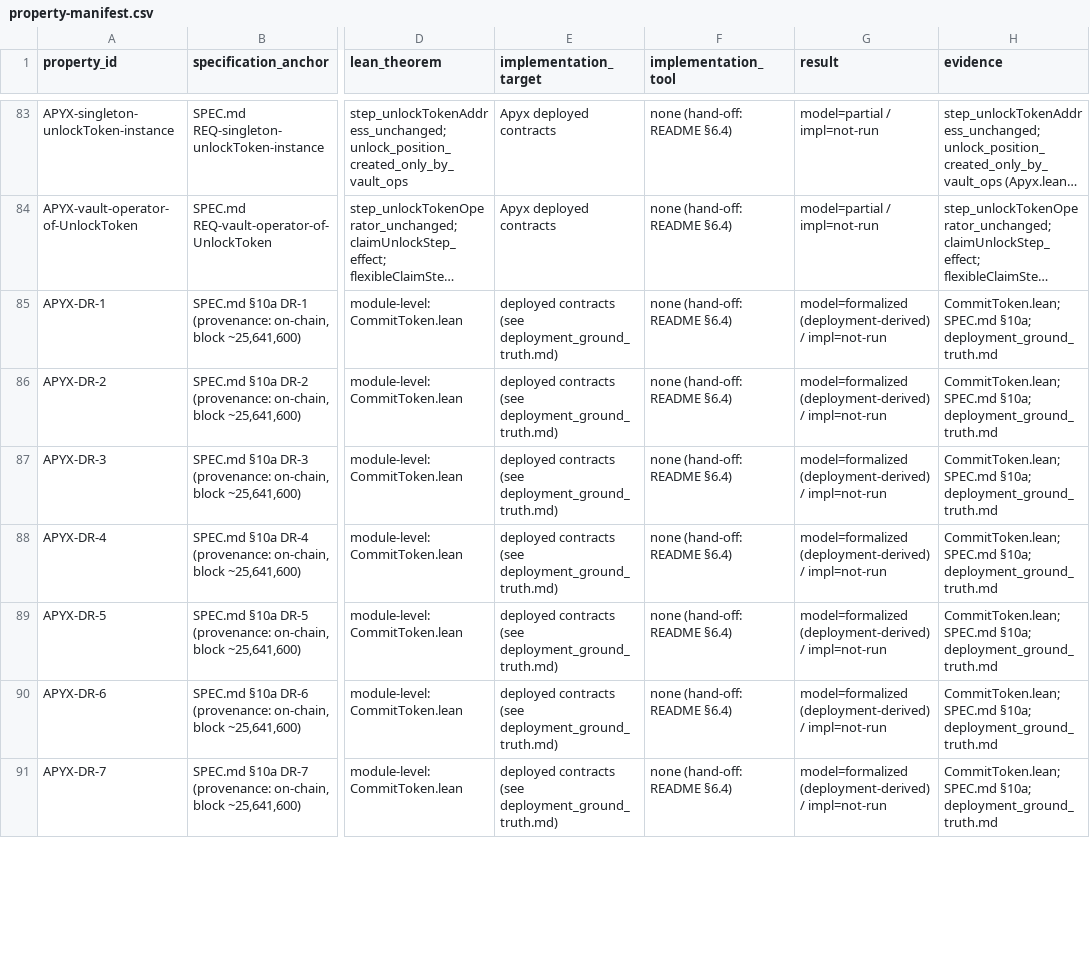
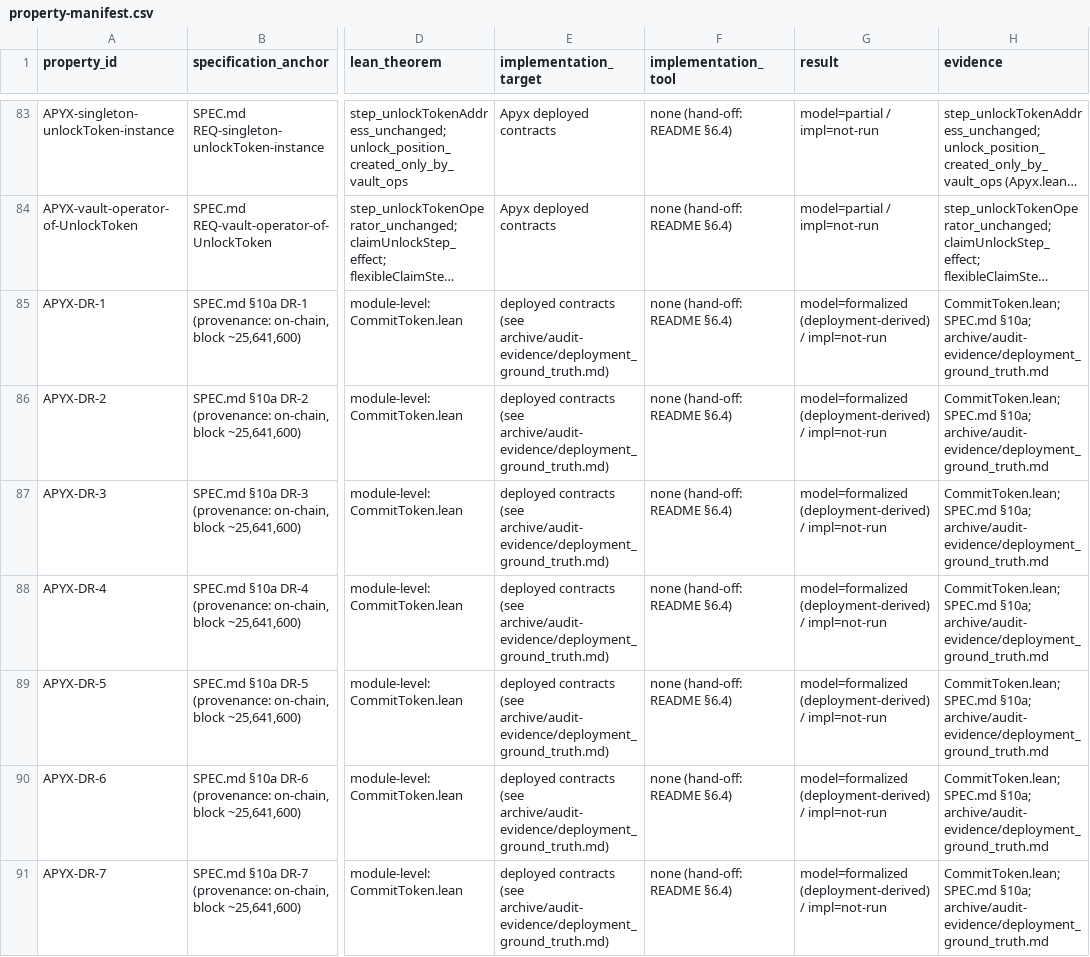
Before and after one commit to NyxFoundation/docs2formalspec, a CSV file: outputs/apyx/property-manifest.csv, drawn as a sheet; only a part is shown, gaps mark what is left out; long unchanged cells end in …; the diff covers the shown part only; the diff names each change by its address in the sheet, - before the commit and + after, or states it on an @@ line.

Commit message:
Organize Apyx audit artifacts and clarify README

```diff
--- a/outputs/apyx/property-manifest.csv
+++ b/outputs/apyx/property-manifest.csv
-E85:E91 (implementation_target): …contracts (see deployment_ground_truth.md)
+E85:E91 (implementation_target): …contracts (see archive/audit-evidence/deployment_ground_truth.md)
-H85:H91 (evidence): …SPEC.md §10a; deployment_ground_truth.md
+H85:H91 (evidence): …SPEC.md §10a; archive/audit-evidence/deployment_ground_truth.md
```
Also changed, not shown: 37 edited cells elsewhere in this file, 31 other files.
